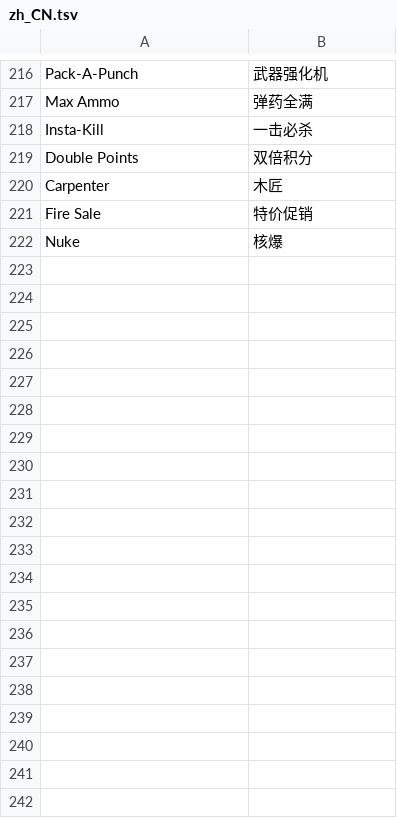
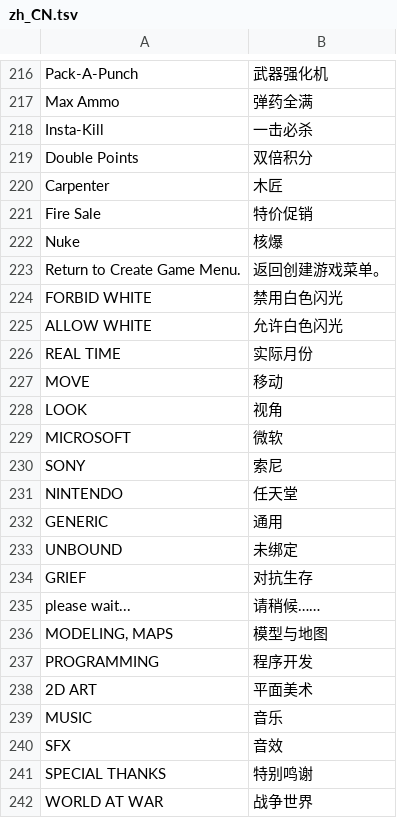
Before and after one commit to zqzhuhai-commits/Call-of-Duty-Zombies-Switch, a TSV file: localization/zh_CN.tsv, drawn as a sheet; only a part is shown, gaps mark what is left out; the diff covers the shown part only.

Commit message:
Improve Chinese glyph sampling and translate missing menu values

```diff
--- a/localization/zh_CN.tsv
+++ b/localization/zh_CN.tsv
@@ -222 +222,21 @@ Fire Sale	特价促销
 Nuke	核爆
+Return to Create Game Menu.	返回创建游戏菜单。
+FORBID WHITE	禁用白色闪光
+ALLOW WHITE	允许白色闪光
+REAL TIME	实际月份
+MOVE	移动
+LOOK	视角
+MICROSOFT	微软
+SONY	索尼
+NINTENDO	任天堂
+GENERIC	通用
+UNBOUND	未绑定
+GRIEF	对抗生存
+please wait...	请稍候……
+MODELING, MAPS	模型与地图
+PROGRAMMING	程序开发
+2D ART	平面美术
+MUSIC	音乐
+SFX	音效
+SPECIAL THANKS	特别鸣谢
+WORLD AT WAR	战争世界
```
Also changed, not shown: 16 added rows elsewhere in this file, 4 other files.
